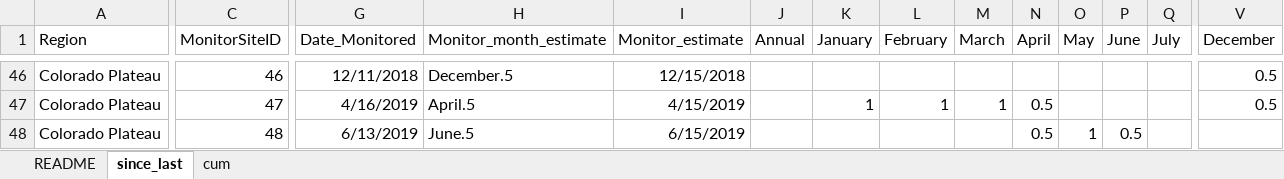
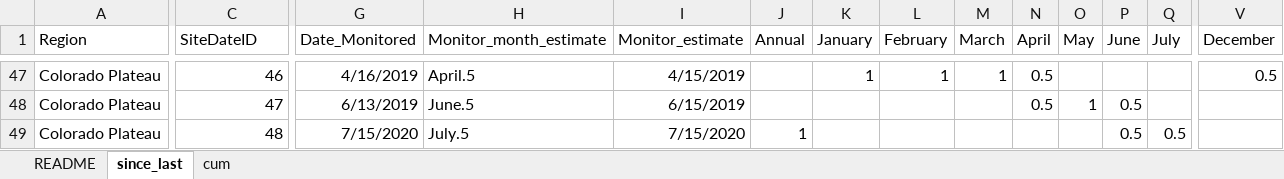
Before and after one commit to lossanna/RestoreNet, an Excel workbook: data/data-wrangling-intermediate/03.3_months-to-include-for-precip-normals-comparison.xlsx, sheet since_last, drawn as a sheet; only a part is shown, gaps mark what is left out; values as stored, in another font and other column widths than the file's, no borders; addresses are those after the commit; the diff covers the shown part only; the diff names each change by its address in the sheet, - before the commit and + after, or states it on an @@ line.

Commit message:
Rerun 03.3.R with the corrected IDs (SiteDateID), and add percent change/percent deviation from norm graphs

```diff
--- a/data/data-wrangling-intermediate/03.3_months-to-include-for-precip-normals-comparison.xlsx (sheet since_last)
+++ b/data/data-wrangling-intermediate/03.3_months-to-include-for-precip-normals-comparison.xlsx (sheet since_last)
-C1: MonitorSiteID
+C1: SiteDateID
-G47 (Date_Monitored): 12/11/2018
+G47 (Date_Monitored): 4/16/2019
-H47 (Monitor_month_estimate): December.5
+H47 (Monitor_month_estimate): April.5
-I47 (Monitor_estimate): 12/15/2018
+I47 (Monitor_estimate): 4/15/2019
-K47 (January): (empty)
+K47 (January): 1
-L47 (February): (empty)
+L47 (February): 1
-M47 (March): (empty)
+M47 (March): 1
-N47 (April): (empty)
+N47 (April): 0.5
-G48 (Date_Monitored): 4/16/2019
+G48 (Date_Monitored): 6/13/2019
-H48 (Monitor_month_estimate): April.5
+H48 (Monitor_month_estimate): June.5
-I48 (Monitor_estimate): 4/15/2019
+I48 (Monitor_estimate): 6/15/2019
-K48 (January): 1
+K48 (January): (empty)
-L48 (February): 1
+L48 (February): (empty)
-M48 (March): 1
+M48 (March): (empty)
-O48 (May): (empty)
+O48 (May): 1
-P48 (June): (empty)
+P48 (June): 0.5
-V48 (December): 0.5
+V48 (December): (empty)
-G49 (Date_Monitored): 6/13/2019
+G49 (Date_Monitored): 7/15/2020
-H49 (Monitor_month_estimate): June.5
+H49 (Monitor_month_estimate): July.5
-I49 (Monitor_estimate): 6/15/2019
+I49 (Monitor_estimate): 7/15/2020
-J49 (Annual): (empty)
+J49 (Annual): 1
-N49 (April): 0.5
+N49 (April): (empty)
-O49 (May): 1
+O49 (May): (empty)
-Q49 (July): (empty)
+Q49 (July): 0.5
```
Also changed, not shown: 2 added rows, 2 removed rows and 1330 edited cells elsewhere in this sheet, sheet cum, 1 other file.
